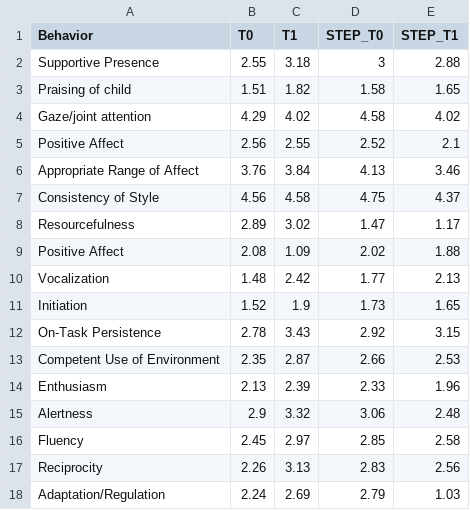
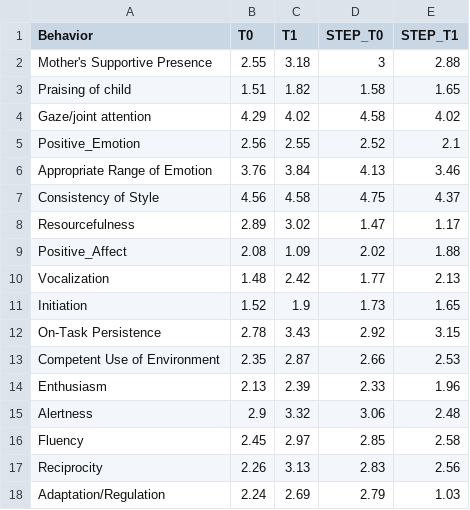
Before and after one commit to gabisteele/thesis, a CSV file: stackedBars/stackedBarsData.csv, drawn as a sheet.

```diff
--- a/stackedBars/stackedBarsData.csv
+++ b/stackedBars/stackedBarsData.csv
@@ -1,10 +1,10 @@
 Behavior,T0,T1,STEP_T0,STEP_T1
-Supportive Presence,2.55,3.18,3,2.88
+Mother's Supportive Presence,2.55,3.18,3,2.88
 Praising of child,1.51,1.82,1.58,1.65
 Gaze/joint attention,4.29,4.02,4.58,4.02
-Positive Affect,2.56,2.55,2.52,2.1
-Appropriate Range of Affect,3.76,3.84,4.13,3.46
+Positive_Emotion,2.56,2.55,2.52,2.1
+Appropriate Range of Emotion,3.76,3.84,4.13,3.46
 Consistency of Style,4.56,4.58,4.75,4.37
 Resourcefulness,2.89,3.02,1.47,1.17
-Positive Affect,2.08,1.09,2.02,1.88
+Positive_Affect,2.08,1.09,2.02,1.88
 Vocalization,1.48,2.42,1.77,2.13
```
Also changed, not shown: 3 other files.
